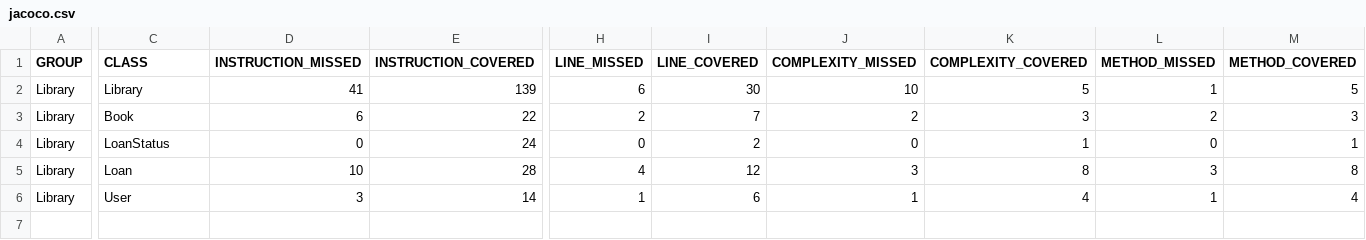
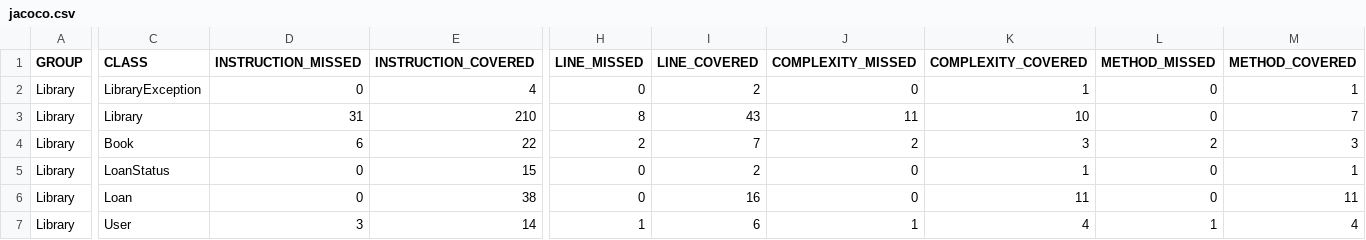
Before and after one commit to Sebs2807/CVDS-3, a CSV file: Library/target/site/jacoco/jacoco.csv, drawn as a sheet; only a part is shown, gaps mark what is left out; addresses are those after the commit; rows hold the shown columns only; the diff covers the shown part only; the diff names each change by its address in the sheet, - before the commit and + after, or states it on an @@ line.

```diff
--- a/Library/target/site/jacoco/jacoco.csv
+++ b/Library/target/site/jacoco/jacoco.csv
+row 2: Library | LibraryException | 0 | 4 | 0 | 2 | 0 | 1 | 0 | 1
-D3 (INSTRUCTION_MISSED): 41
+D3 (INSTRUCTION_MISSED): 31
-E3 (INSTRUCTION_COVERED): 139
+E3 (INSTRUCTION_COVERED): 210
-H3 (LINE_MISSED): 6
+H3 (LINE_MISSED): 8
-I3 (LINE_COVERED): 30
+I3 (LINE_COVERED): 43
-J3 (COMPLEXITY_MISSED): 10
+J3 (COMPLEXITY_MISSED): 11
-K3 (COMPLEXITY_COVERED): 5
+K3 (COMPLEXITY_COVERED): 10
-L3 (METHOD_MISSED): 1
+L3 (METHOD_MISSED): 0
-M3 (METHOD_COVERED): 5
+M3 (METHOD_COVERED): 7
-E5 (INSTRUCTION_COVERED): 24
+E5 (INSTRUCTION_COVERED): 15
-D6 (INSTRUCTION_MISSED): 10
+D6 (INSTRUCTION_MISSED): 0
-E6 (INSTRUCTION_COVERED): 28
+E6 (INSTRUCTION_COVERED): 38
-H6 (LINE_MISSED): 4
+H6 (LINE_MISSED): 0
-I6 (LINE_COVERED): 12
+I6 (LINE_COVERED): 16
-J6 (COMPLEXITY_MISSED): 3
+J6 (COMPLEXITY_MISSED): 0
-K6 (COMPLEXITY_COVERED): 8
+K6 (COMPLEXITY_COVERED): 11
-L6 (METHOD_MISSED): 3
+L6 (METHOD_MISSED): 0
-M6 (METHOD_COVERED): 8
+M6 (METHOD_COVERED): 11
```
Also changed, not shown: 1 edited cell elsewhere in this file, 51 other files.
